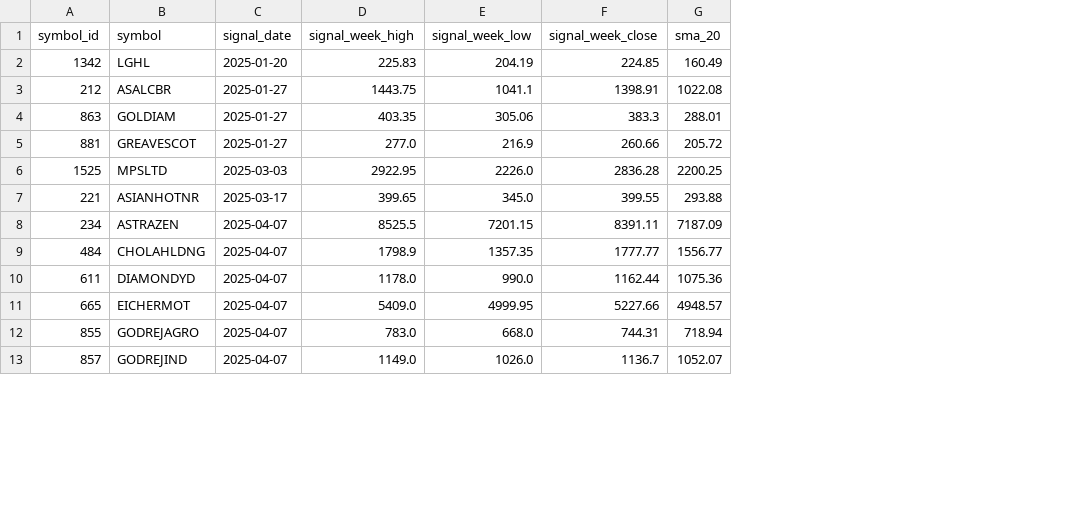
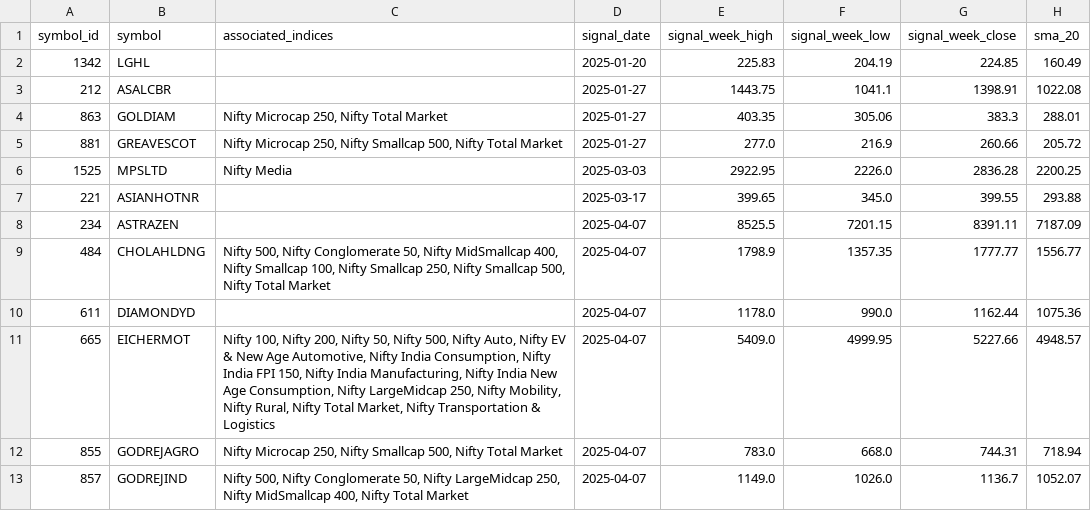
Before and after one commit to sutirtha1977/market_intelligence, a CSV file: data/scanner_results/weekly/yahoo_india_equity/WEEKLY_2025.csv, drawn as a sheet; only a part is shown; the diff names each change by its address in the sheet, - before the commit and + after, or states it on an @@ line.

```diff
--- a/data/scanner_results/weekly/yahoo_india_equity/WEEKLY_2025.csv
+++ b/data/scanner_results/weekly/yahoo_india_equity/WEEKLY_2025.csv
+column C (associated_indices), rows 4-13: Nifty Microcap 250, Nifty Total Market | Nifty Microcap 250, Nifty Smallcap 500, Nifty Total Market | Nifty Media |  |  | Nifty 500, Nifty Conglomerate 50, Nifty MidSmallcap 400, Nifty Smallcap 100, Nifty Smallcap 250, Nifty Smallcap 500, Nifty Total Market |  | Nifty 100, Nifty 200, Nifty 50, Nifty 500, Nifty Auto, Nifty EV & New Age Automotive, Nifty India Consumption, Nifty India FPI 150, Nifty India Manufacturing, Nifty India New Age Consumption, Nifty LargeMidcap 250, Nifty Mobility, Nifty Rural, Nifty Total Market, Nifty Transportation & Logistics | Nifty Microcap 250, Nifty Smallcap 500, Nifty Total Market | Nifty 500, Nifty Conglomerate 50, Nifty LargeMidcap 250, Nifty MidSmallcap 400, Nifty Total Market
```
Also changed, not shown: data/scanner_results/weekly/yahoo_india_equity/WEEKLY_2026.csv, 17 other files.
